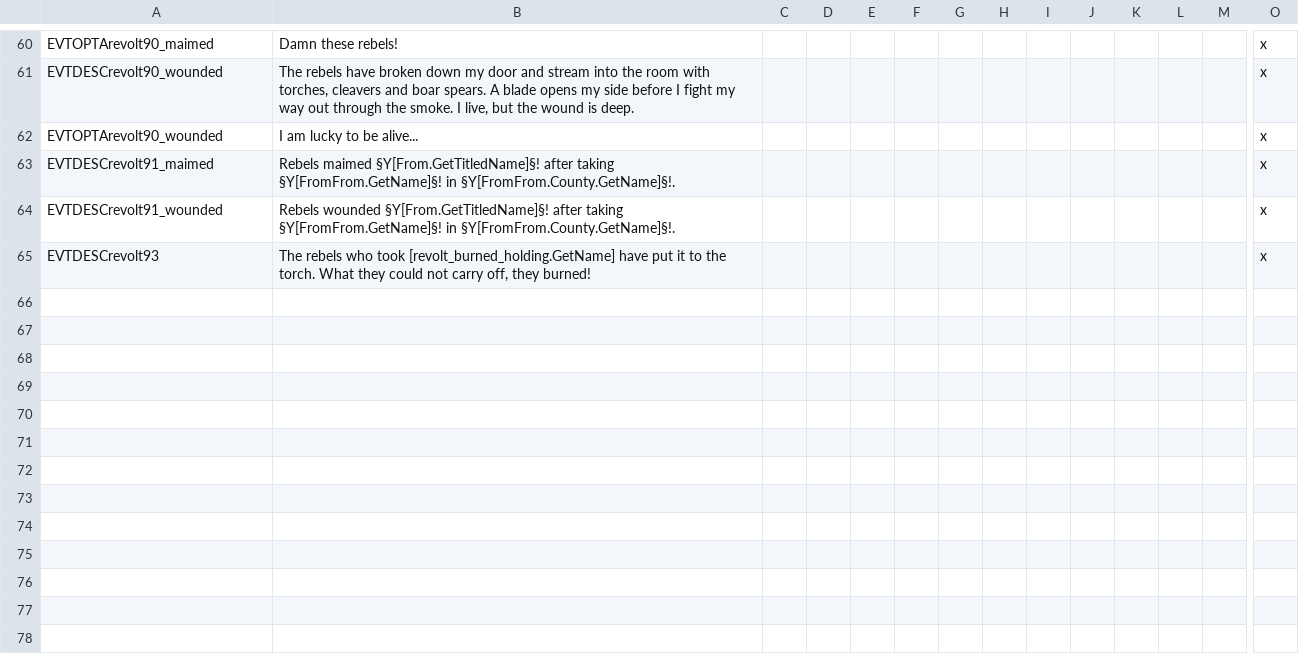
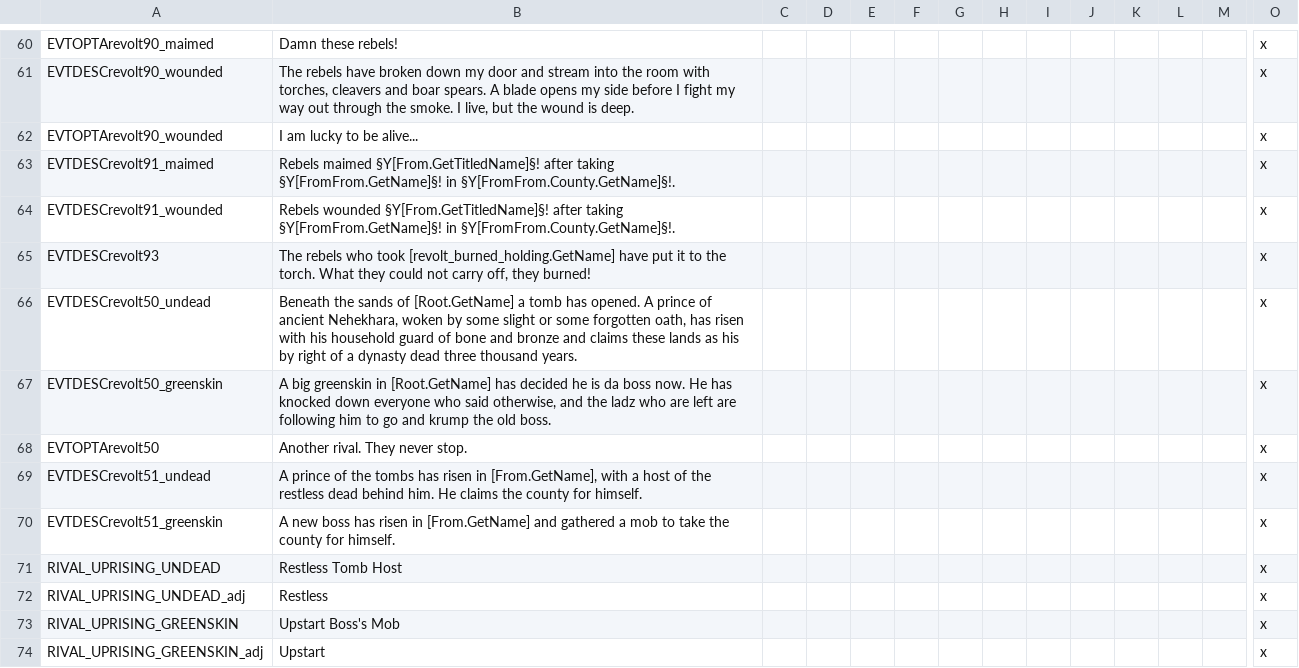
Before and after one commit to Komioski/WH-Geheimnisnacht, a CSV file: localisation/00_WHG_revolt_events.csv, drawn as a sheet; only a part is shown, gaps mark what is left out; rows hold the shown columns only; the diff names each change by its address in the sheet, - before the commit and + after, or states it on an @@ line.

```diff
--- a/localisation/00_WHG_revolt_events.csv
+++ b/localisation/00_WHG_revolt_events.csv
+row 66: EVTDESCrevolt50_undead | Beneath the sands of [Root.GetName] a tomb has opened. A prince of ancient Nehekhara, woken by some slight or some forgotten oath, has risen with his household guard of bone and bronze and claims these lands as his by right of a dynasty dead three thousand years. |  |  |  |  |  |  |  |  |  |  |  | x
+row 67: EVTDESCrevolt50_greenskin | A big greenskin in [Root.GetName] has decided he is da boss now. He has knocked down everyone who said otherwise, and the ladz who are left are following him to go and krump the old boss. |  |  |  |  |  |  |  |  |  |  |  | x
+row 68: EVTOPTArevolt50 | Another rival. They never stop. |  |  |  |  |  |  |  |  |  |  |  | x
+row 69: EVTDESCrevolt51_undead | A prince of the tombs has risen in [From.GetName], with a host of the restless dead behind him. He claims the county for himself. |  |  |  |  |  |  |  |  |  |  |  | x
+row 70: EVTDESCrevolt51_greenskin | A new boss has risen in [From.GetName] and gathered a mob to take the county for himself. |  |  |  |  |  |  |  |  |  |  |  | x
+row 71: RIVAL_UPRISING_UNDEAD | Restless Tomb Host |  |  |  |  |  |  |  |  |  |  |  | x
+row 72: RIVAL_UPRISING_UNDEAD_adj | Restless |  |  |  |  |  |  |  |  |  |  |  | x
+row 73: RIVAL_UPRISING_GREENSKIN | Upstart Boss's Mob |  |  |  |  |  |  |  |  |  |  |  | x
+row 74: RIVAL_UPRISING_GREENSKIN_adj | Upstart |  |  |  |  |  |  |  |  |  |  |  | x
```
Also changed, not shown: 5 other files.
